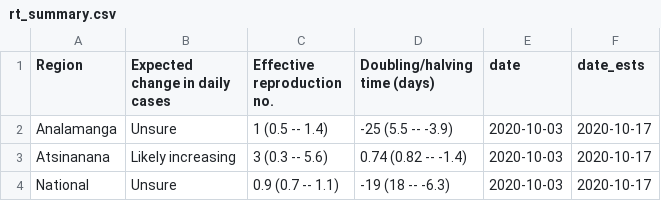
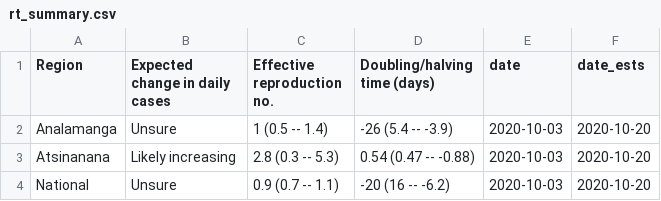
Before and after one commit to labmetcalf/mada-rt, a CSV file: latest/rt_summary.csv, drawn as a sheet.

```diff
--- a/latest/rt_summary.csv
+++ b/latest/rt_summary.csv
@@ -1,4 +1,4 @@
 Region,Expected change in daily cases,Effective reproduction no.,Doubling/halving time (days),date,date_ests
-Analamanga,Unsure,1 (0.5 -- 1.4),-25 (5.5 -- -3.9),2020-10-03,2020-10-17
-Atsinanana,Likely increasing,3 (0.3 -- 5.6),0.74 (0.82 -- -1.4),2020-10-03,2020-10-17
-National,Unsure,0.9 (0.7 -- 1.1),-19 (18 -- -6.3),2020-10-03,2020-10-17
+Analamanga,Unsure,1 (0.5 -- 1.4),-26 (5.4 -- -3.9),2020-10-03,2020-10-20
+Atsinanana,Likely increasing,2.8 (0.3 -- 5.3),0.54 (0.47 -- -0.88),2020-10-03,2020-10-20
+National,Unsure,0.9 (0.7 -- 1.1),-20 (16 -- -6.2),2020-10-03,2020-10-20
```
Also changed, not shown: latest/nowcast.csv, latest/rt_ests.csv.
